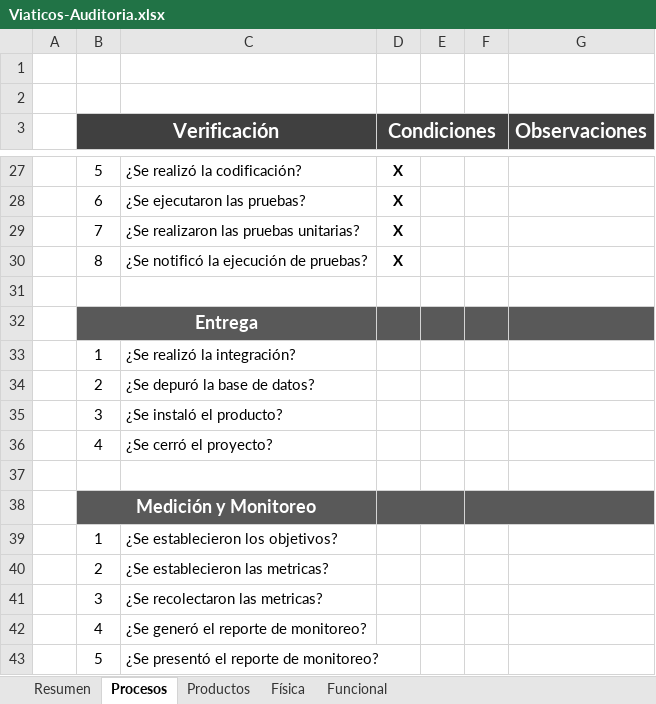
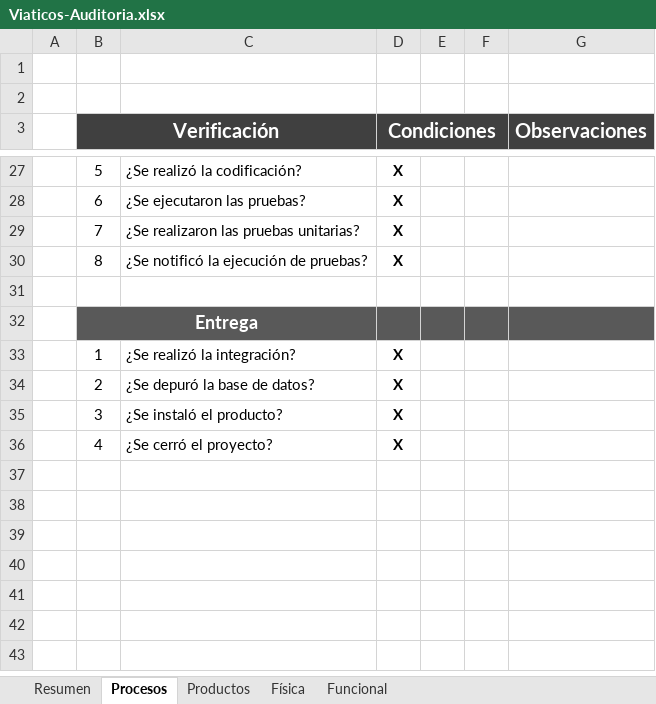
Before and after one commit to jovannyzepeda/Bisoltec, an Excel workbook: Proyectos/Viaticos/05. Calidad/Viaticos-Auditoria.xlsx, sheet Procesos, drawn as a sheet; only a part is shown, gaps mark what is left out; values as stored, in another font and other column widths than the file's, no borders; charts and pictures and conditional formats not drawn; the diff names each change by its address in the sheet, - before the commit and + after, or states it on an @@ line.

```diff
--- a/Proyectos/Viaticos/05. Calidad/Viaticos-Auditoria.xlsx (sheet Procesos)
+++ b/Proyectos/Viaticos/05. Calidad/Viaticos-Auditoria.xlsx (sheet Procesos)
-D33:D36 (Condiciones): (empty)
+D33:D36 (Condiciones): X
-row 37: (empty)
-row 38:  | Medición y Monitoreo
-row 39:  | 1 | ¿Se establecieron los objetivos?
-row 40:  | 2 | ¿Se establecieron las metricas?
-row 41:  | 3 | ¿Se recolectaron las metricas?
-row 42:  | 4 | ¿Se generó el reporte de monitoreo?
-row 43:  | 5 | ¿Se presentó el reporte de monitoreo?
```
Also changed, not shown: sheet Funcional, sheet Productos, sheet Resumen, sheet Física, formulas that keep their value, charts or pictures.
